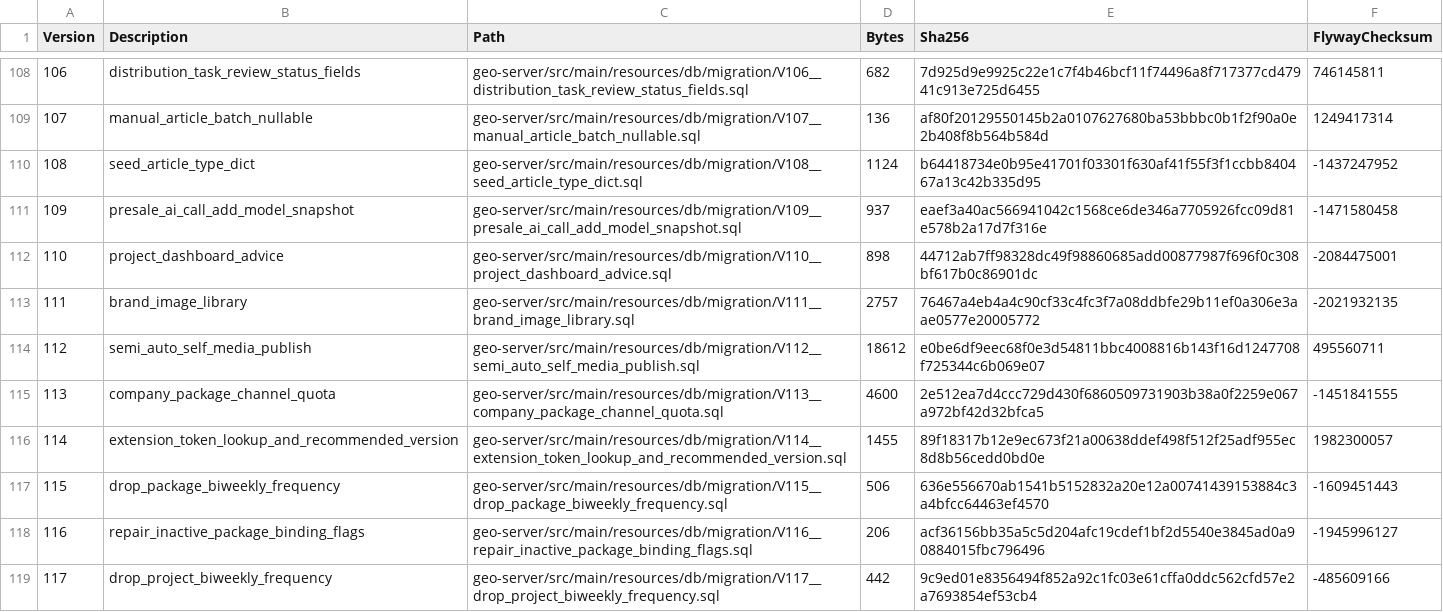
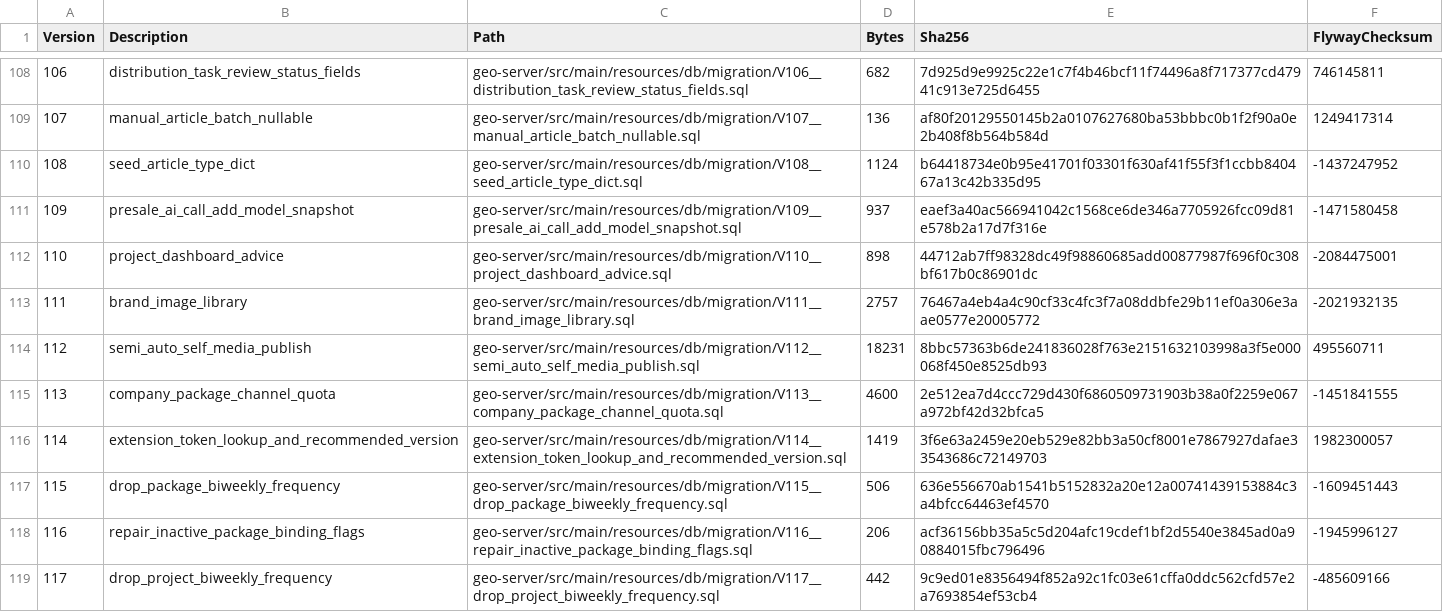
Before and after one commit to minelyphilipose-cyber/sanhe-geo-project, a CSV file: geo-project/docs/data-retention-migration-manifest-2026-08-17.csv, drawn as a sheet; only a part is shown, gaps mark what is left out; the diff covers the shown part only.

```diff
--- a/geo-project/docs/data-retention-migration-manifest-2026-08-17.csv
+++ b/geo-project/docs/data-retention-migration-manifest-2026-08-17.csv
@@ -113,5 +113,5 @@
 "111","brand_image_library","geo-server/src/main/resources/db/migration/V111__brand_image_library.sql","2757","76467a4eb4a4c90cf33c4fc3f7a08ddbfe29b11ef0a306e3aae0577e20005772","-2021932135"
-"112","semi_auto_self_media_publish","geo-server/src/main/resources/db/migration/V112__semi_auto_self_media_publish.sql","18612","e0be6df9eec68f0e3d54811bbc4008816b143f16d1247708f725344c6b069e07","495560711"
+"112","semi_auto_self_media_publish","geo-server/src/main/resources/db/migration/V112__semi_auto_self_media_publish.sql","18231","8bbc57363b6de241836028f763e2151632103998a3f5e000068f450e8525db93","495560711"
 "113","company_package_channel_quota","geo-server/src/main/resources/db/migration/V113__company_package_channel_quota.sql","4600","2e512ea7d4ccc729d430f6860509731903b38a0f2259e067a972bf42d32bfca5","-1451841555"
-"114","extension_token_lookup_and_recommended_version","geo-server/src/main/resources/db/migration/V114__extension_token_lookup_and_recommended_version.sql","1455","89f18317b12e9ec673f21a00638ddef498f512f25adf955ec8d8b56cedd0bd0e","1982300057"
+"114","extension_token_lookup_and_recommended_version","geo-server/src/main/resources/db/migration/V114__extension_token_lookup_and_recommended_version.sql","1419","3f6e63a2459e20eb529e82bb3a50cf8001e7867927dafae33543686c72149703","1982300057"
 "115","drop_package_biweekly_frequency","geo-server/src/main/resources/db/migration/V115__drop_package_biweekly_frequency.sql","506","636e556670ab1541b5152832a20e12a00741439153884c3a4bfcc64463ef4570","-1609451443"
```
Also changed, not shown: 66 edited cells elsewhere in this file, 4 other files.
